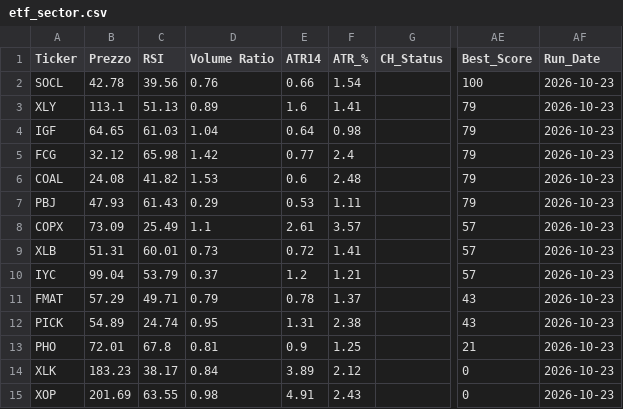
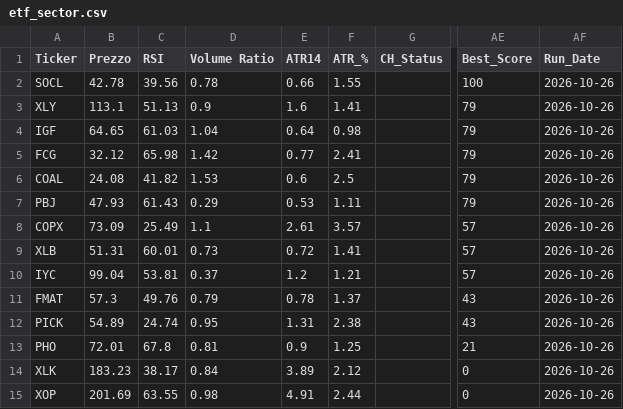
Before and after one commit to nikthetrip/Patterns-Screener, a CSV file: data/etf_sector.csv, drawn as a sheet; only a part is shown, gaps mark what is left out; the diff names each change by its address in the sheet, - before the commit and + after, or states it on an @@ line.

```diff
--- a/data/etf_sector.csv
+++ b/data/etf_sector.csv
-D2 (Volume Ratio): 0.76
+D2 (Volume Ratio): 0.78
-F2 (ATR_%): 1.54
+F2 (ATR_%): 1.55
-AF2:AF15 (Run_Date): 2026-10-23
+AF2:AF15 (Run_Date): 2026-10-26
-D3 (Volume Ratio): 0.89
+D3 (Volume Ratio): 0.9
-F5 (ATR_%): 2.4
+F5 (ATR_%): 2.41
-F6 (ATR_%): 2.48
+F6 (ATR_%): 2.5
-C10 (RSI): 53.79
+C10 (RSI): 53.81
-B11 (Prezzo): 57.29
+B11 (Prezzo): 57.3
-C11 (RSI): 49.71
+C11 (RSI): 49.76
-F15 (ATR_%): 2.43
+F15 (ATR_%): 2.44
```
Also changed, not shown: data/fundamentals_stocks.csv, data/stocks_4H.csv, 3 other files.
